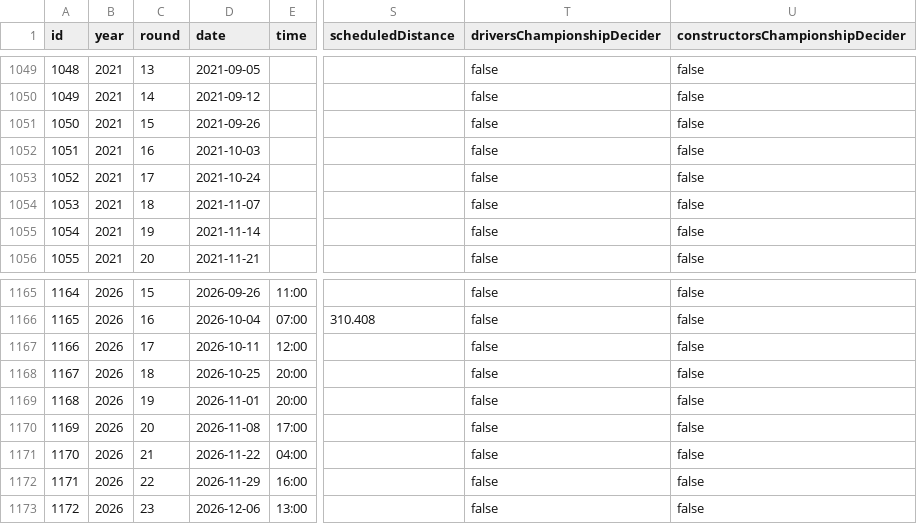
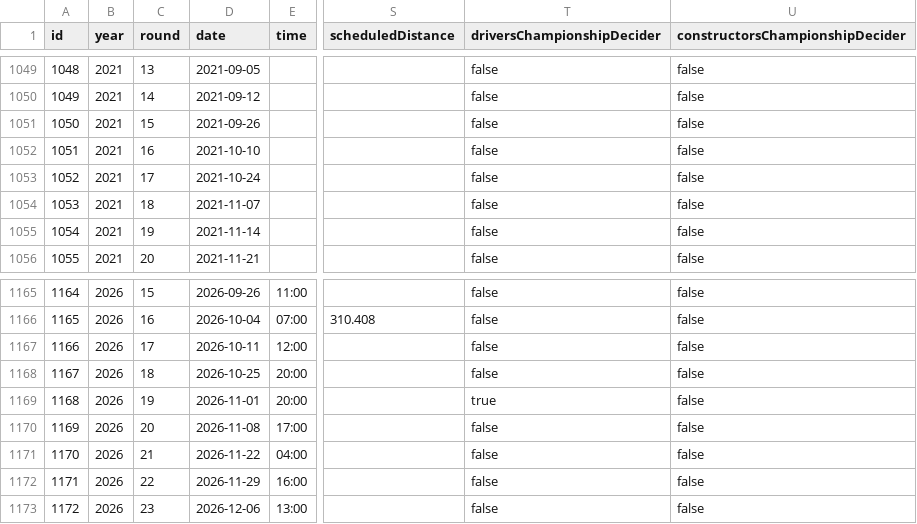
Before and after one commit to SamueleFederici02/f1-pills, a CSV file: data/races_details.csv, drawn as a sheet; only a part is shown, gaps mark what is left out; the diff names each change by its address in the sheet, - before the commit and + after, or states it on an @@ line.

```diff
--- a/data/races_details.csv
+++ b/data/races_details.csv
-D1052 (date): 2021-10-03
+D1052 (date): 2021-10-10
-T1169 (driversChampionshipDecider): false
+T1169 (driversChampionshipDecider): true
```
Also changed, not shown: data/drivers_meta.csv, 13 other files.
